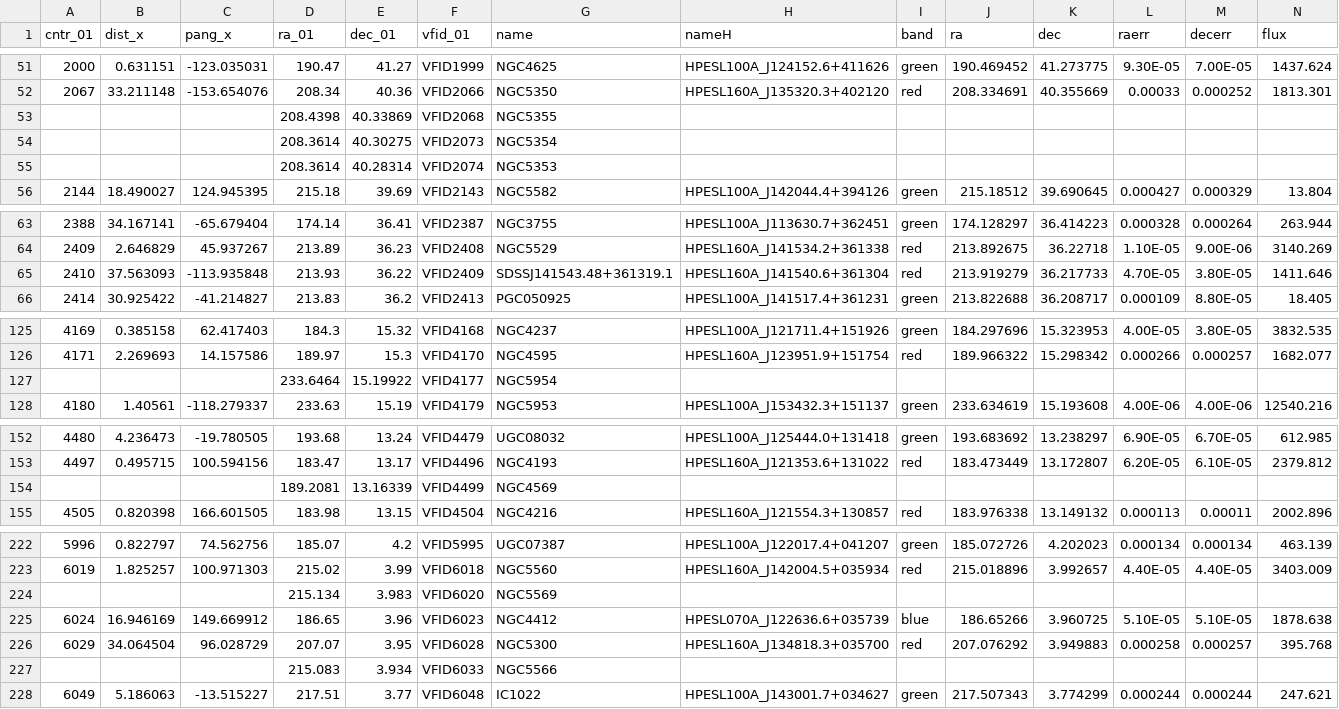
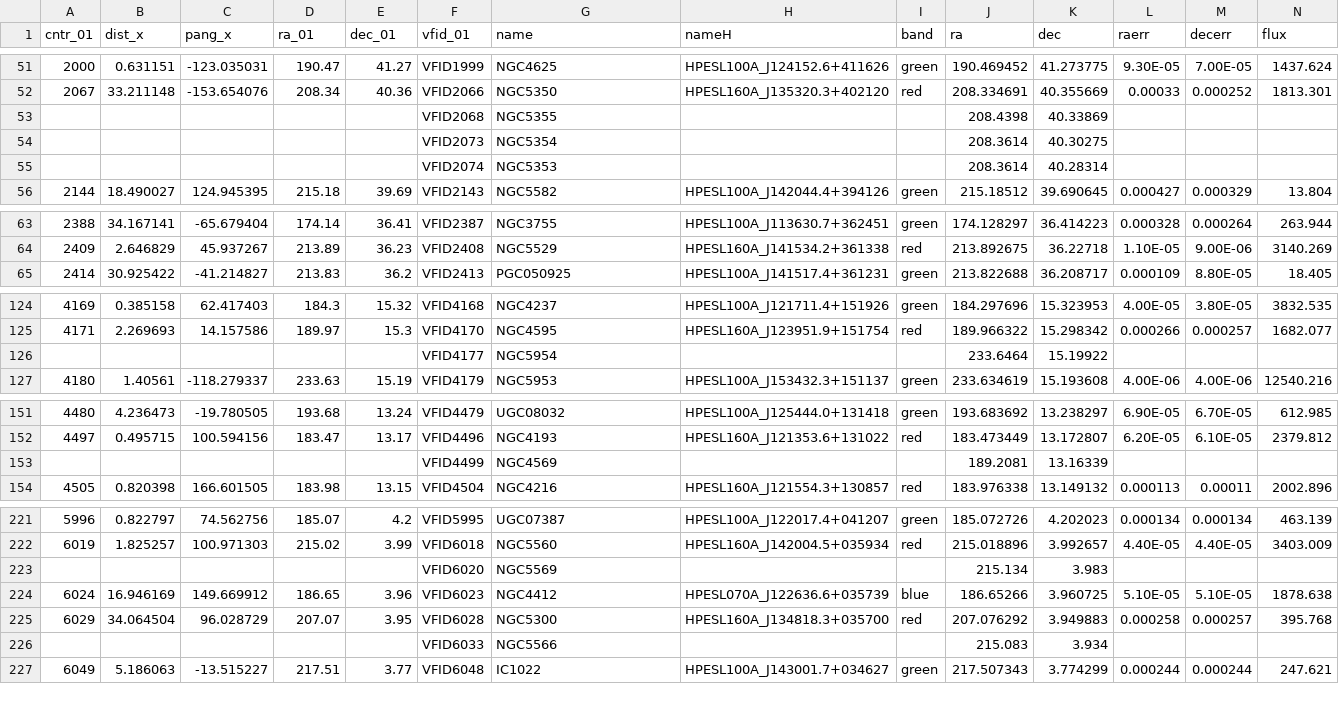
Before and after one commit to Colouss/Virgo, a CSV file: tables/Herschelstuff.csv, drawn as a sheet; only a part is shown, gaps mark what is left out; removed rows and columns are numbered as before the commit, all else as after; rows hold the shown columns only; the diff covers the shown part only; the diff names each change by its address in the sheet, - before the commit and + after, or states it on an @@ line.

```diff
--- a/tables/Herschelstuff.csv
+++ b/tables/Herschelstuff.csv
-D53 (ra_01): 208.4398
+D53 (ra_01): (empty)
-E53 (dec_01): 40.33869
+E53 (dec_01): (empty)
-J53 (ra): (empty)
+J53 (ra): 208.4398
-K53 (dec): (empty)
+K53 (dec): 40.33869
-D54:D55 (ra_01): 208.3614
+D54:D55 (ra_01): (empty)
-E54 (dec_01): 40.30275
+E54 (dec_01): (empty)
-J54:J55 (ra): (empty)
+J54:J55 (ra): 208.3614
-K54 (dec): (empty)
+K54 (dec): 40.30275
-E55 (dec_01): 40.28314
+E55 (dec_01): (empty)
-K55 (dec): (empty)
+K55 (dec): 40.28314
-row 65: 2410 | 37.563093 | -113.935848 | 213.93 | 36.22 | VFID2409 | SDSSJ141543.48+361319.1 | HPESL160A_J141540.6+361304 | red | 213.919279 | 36.217733 | 4.70E-05 | 3.80E-05 | 1411.646
-D126 (ra_01): 233.6464
+D126 (ra_01): (empty)
-E126 (dec_01): 15.19922
+E126 (dec_01): (empty)
-J126 (ra): (empty)
+J126 (ra): 233.6464
-K126 (dec): (empty)
+K126 (dec): 15.19922
-D153 (ra_01): 189.2081
+D153 (ra_01): (empty)
-E153 (dec_01): 13.16339
+E153 (dec_01): (empty)
-J153 (ra): (empty)
+J153 (ra): 189.2081
-K153 (dec): (empty)
+K153 (dec): 13.16339
-D223 (ra_01): 215.134
+D223 (ra_01): (empty)
-E223 (dec_01): 3.983
+E223 (dec_01): (empty)
-J223 (ra): (empty)
+J223 (ra): 215.134
-K223 (dec): (empty)
+K223 (dec): 3.983
-D226 (ra_01): 215.083
+D226 (ra_01): (empty)
-E226 (dec_01): 3.934
+E226 (dec_01): (empty)
-J226 (ra): (empty)
+J226 (ra): 215.083
-K226 (dec): (empty)
+K226 (dec): 3.934
```
Also changed, not shown: 4 edited cells elsewhere in this file, 1 other file.
